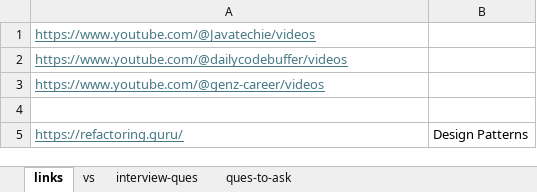
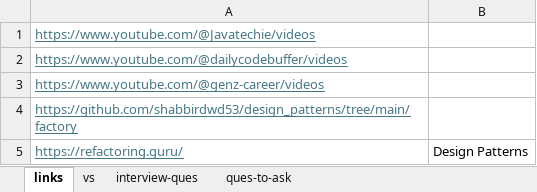
Before and after one commit to codecraftdevlab/parent, an Excel workbook: aggregator/documentation/important-links.xlsx, sheet links, drawn as a sheet; values as stored, in another font and other column widths than the file's, no borders; the diff names each change by its address in the sheet, - before the commit and + after, or states it on an @@ line.

Commit message:
important-links

```diff
--- a/aggregator/documentation/important-links.xlsx (sheet links)
+++ b/aggregator/documentation/important-links.xlsx (sheet links)
-A4: (empty)
+A4: https://github.com/shabbirdwd53/design_patterns/tree/main/factory
```
